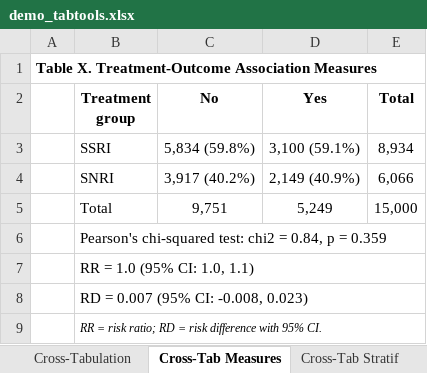
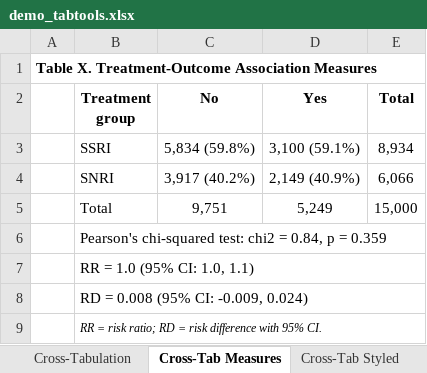
Before and after one commit to tpcopeland/Stata-Tools, an Excel workbook: tabtools/demo/demo_tabtools.xlsx, sheet Cross-Tab Measures, drawn as a sheet; values as stored, in another font and other column widths than the file's, no borders; the diff names each change by its address in the sheet, - before the commit and + after, or states it on an @@ line.

```diff
--- a/tabtools/demo/demo_tabtools.xlsx (sheet Cross-Tab Measures)
+++ b/tabtools/demo/demo_tabtools.xlsx (sheet Cross-Tab Measures)
-sheet tab: Cross-Tab Stratif
+sheet tab: Cross-Tab Styled
-B8 (Treatment group): RD = 0.007 (95% CI: -0.008, 0.023)
+B8 (Treatment group): RD = 0.008 (95% CI: -0.009, 0.024)
```
Also changed, not shown: sheet Cross-Tab Styled, sheet Cross-Tabulation, sheet Cox Model, 48 other files.
